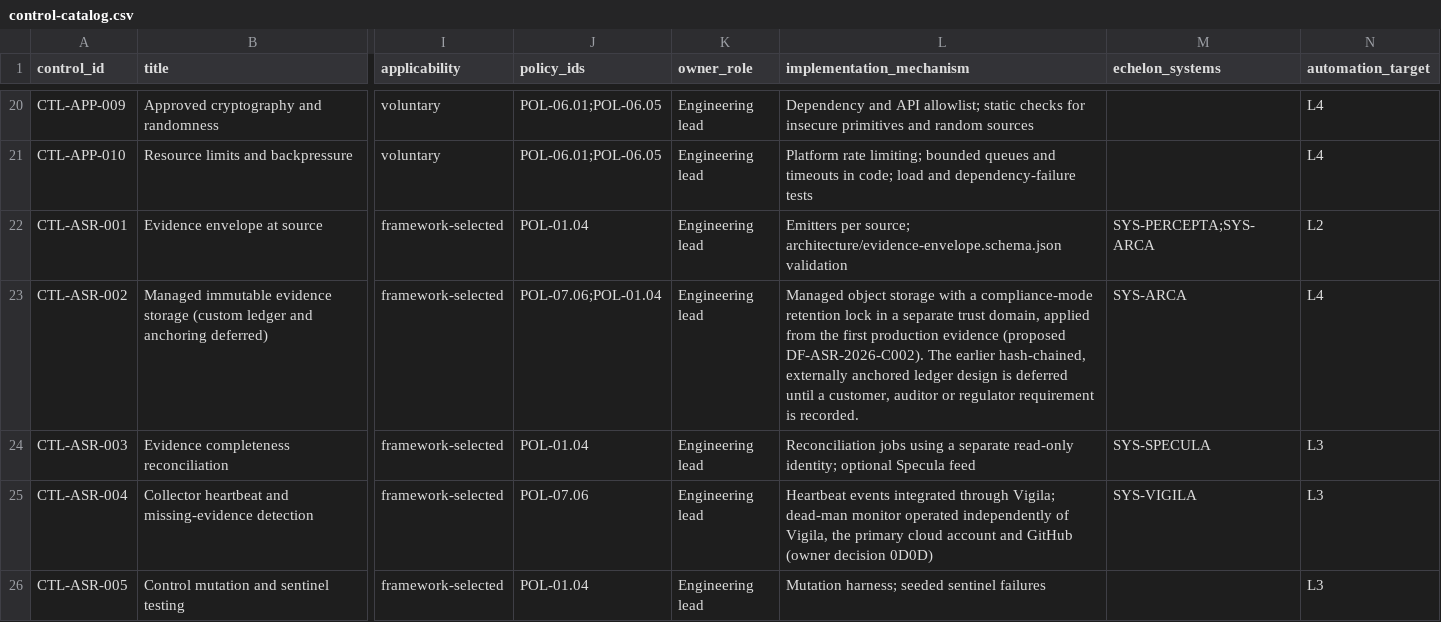
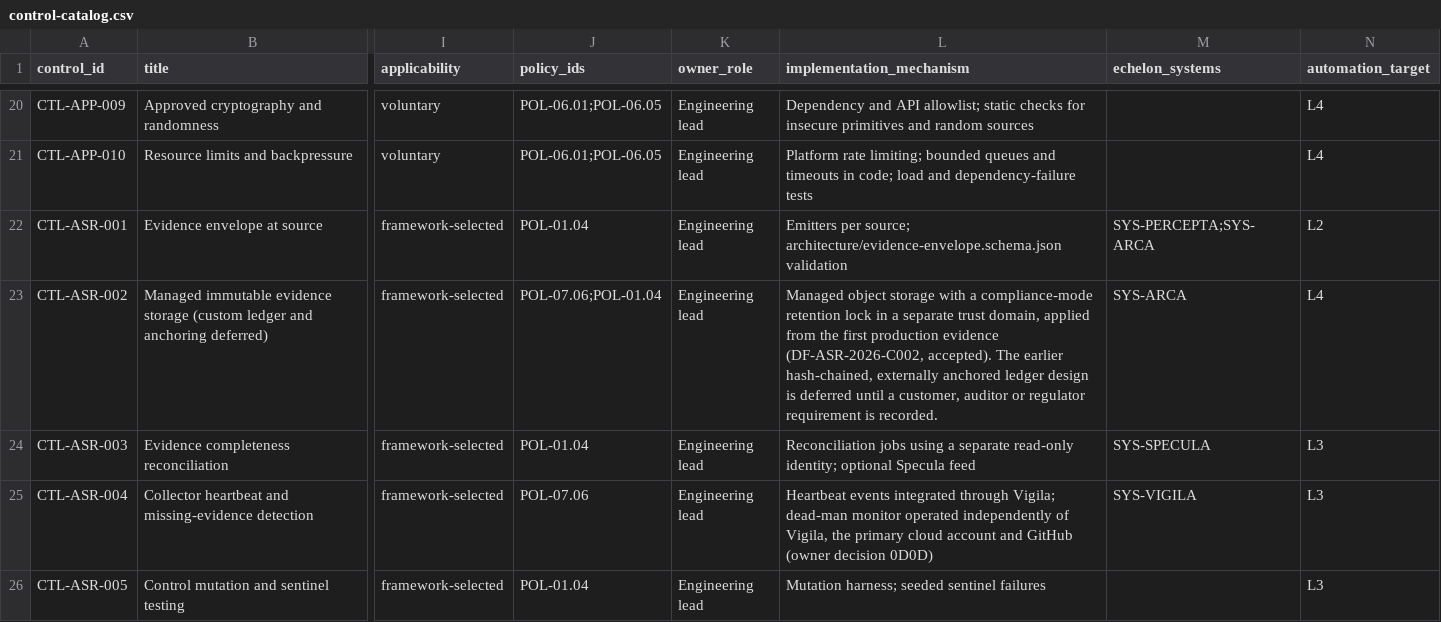
Before and after one commit to kemiller2002/echelon-assurance, a CSV file: controls/control-catalog.csv, drawn as a sheet; only a part is shown, gaps mark what is left out; the diff names each change by its address in the sheet, - before the commit and + after, or states it on an @@ line.

```diff
--- a/controls/control-catalog.csv
+++ b/controls/control-catalog.csv
-L23 (implementation_mechanism): …production evidence (proposed DF-ASR-2026-C002). The earlier…
+L23 (implementation_mechanism): …production evidence (DF-ASR-2026-C002, accepted). The earlier…
```
Also changed, not shown: 6 other files.
